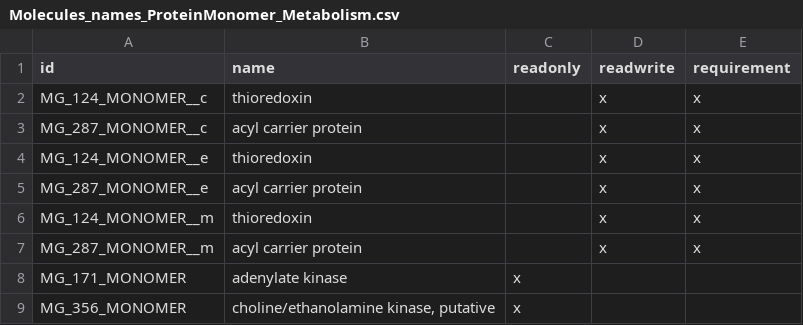
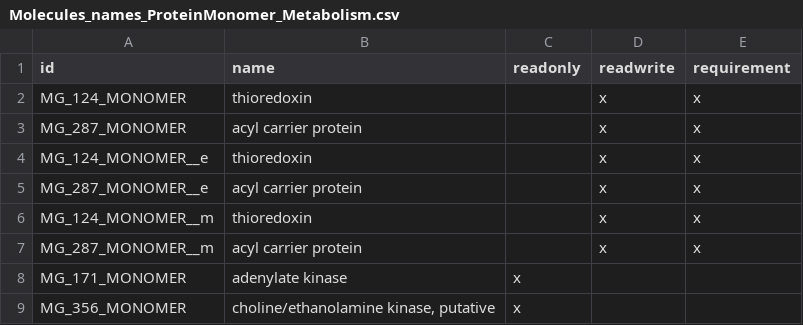
Before and after one commit to whole-cell-tutors/wholecell, a CSV file: wholecell-integration/Molecules_names_ProteinMonomer_Metabolism.csv, drawn as a sheet; only a part is shown.

```diff
--- a/wholecell-integration/Molecules_names_ProteinMonomer_Metabolism.csv
+++ b/wholecell-integration/Molecules_names_ProteinMonomer_Metabolism.csv
@@ -1,4 +1,4 @@
 "id","name","readonly","readwrite","requirement"
-"MG_124_MONOMER__c","thioredoxin","","x","x"
-"MG_287_MONOMER__c","acyl carrier protein","","x","x"
+"MG_124_MONOMER","thioredoxin","","x","x"
+"MG_287_MONOMER","acyl carrier protein","","x","x"
 "MG_124_MONOMER__e","thioredoxin","","x","x"
```
Also changed, not shown: wholecell-integration/Molecules_names_Metabolite_Metabolism.csv, wholecell-integration/Molecules_names_ProteinComplex_Metabolism.csv.
